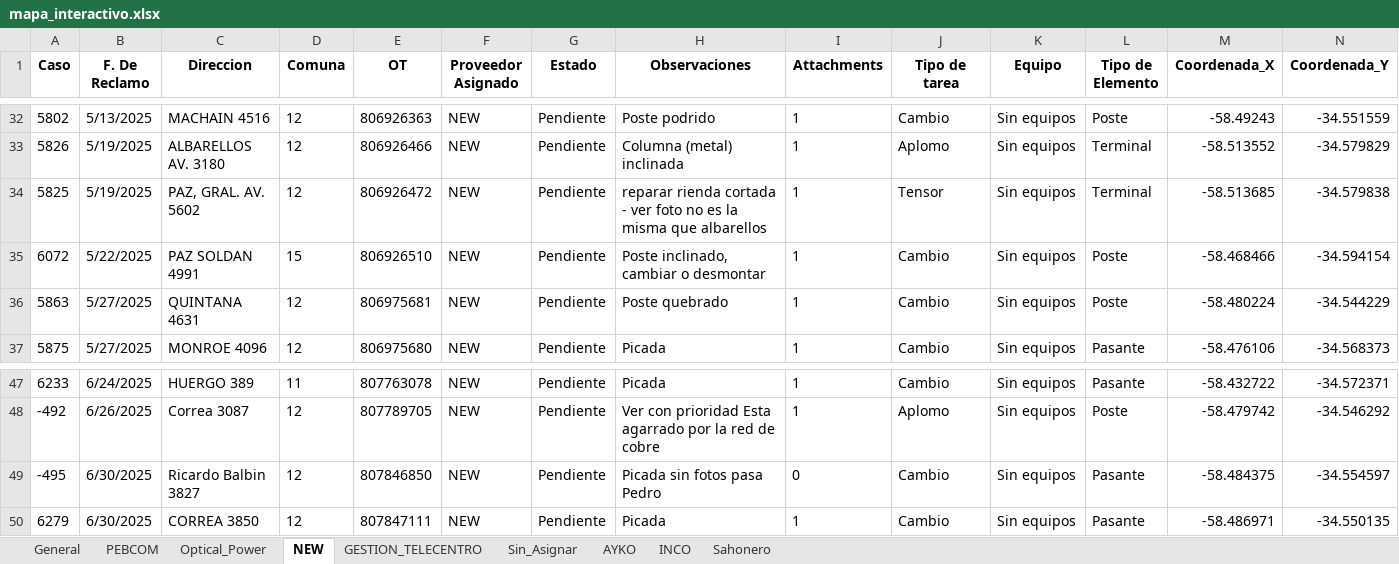
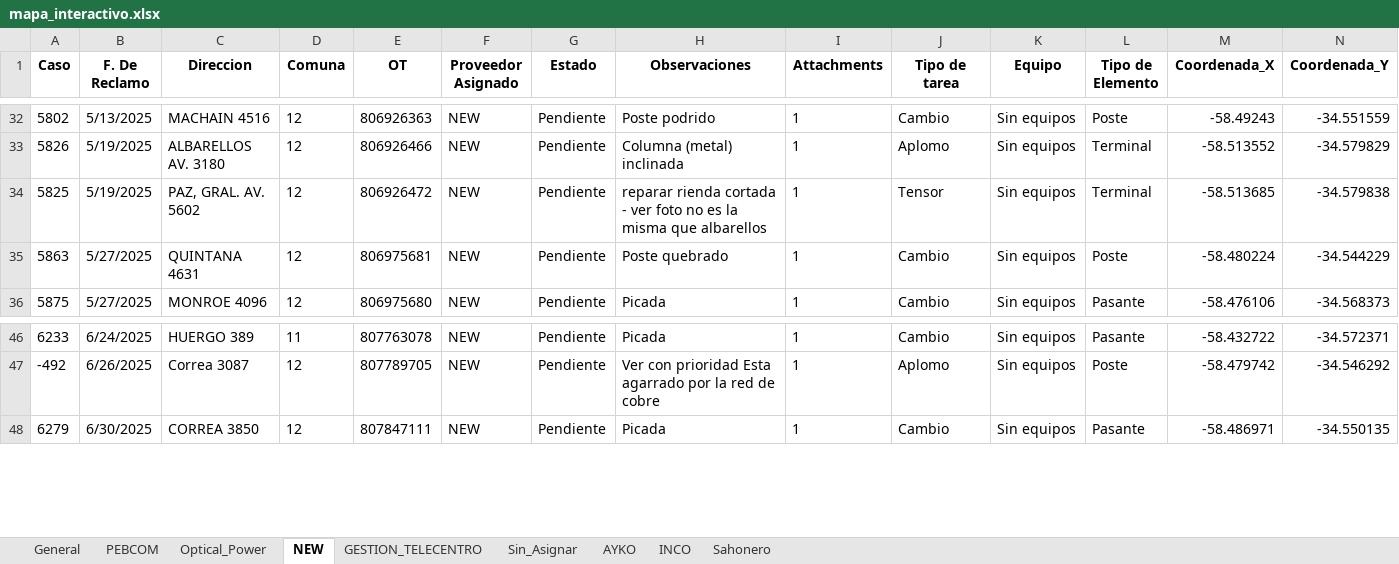
Before and after one commit to riv1matias/mi-repositorio, an Excel workbook: mapa_interactivo.xlsx, sheet NEW, drawn as a sheet; only a part is shown, gaps mark what is left out; values as stored, in another font and other column widths than the file's, no borders; the diff names each change by its address in the sheet, - before the commit and + after, or states it on an @@ line.

```diff
--- a/mapa_interactivo.xlsx (sheet NEW)
+++ b/mapa_interactivo.xlsx (sheet NEW)
-row 35: 6072 | 5/22/2025 | PAZ SOLDAN 4991 | 15 | 806926510 | NEW | Pendiente | Poste inclinado, cambiar o desmontar | 1 | Cambio | Sin equipos | Poste | -58.468466 | -34.594154
-row 49: -495 | 6/30/2025 | Ricardo Balbin 3827 | 12 | 807846850 | NEW | Pendiente | Picada sin fotos pasa Pedro | 0 | Cambio | Sin equipos | Pasante | -58.484375 | -34.554597
```
Also changed, not shown: sheet General, sheet AYKO, sheet Optical_Power, 1 other file.
